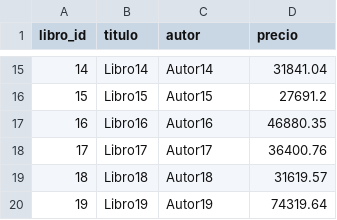
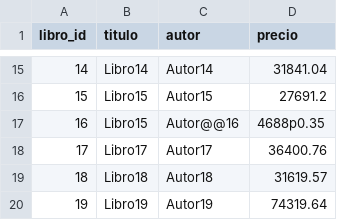
Before and after one commit to josuerestrepo/ANALISISMIBIBLIOTECA, a CSV file: data/libros.csv, drawn as a sheet; only a part is shown, gaps mark what is left out.

```diff
--- a/data/libros.csv
+++ b/data/libros.csv
@@ -16,3 +16,3 @@ libro_id,titulo,autor,precio
 15,Libro15,Autor15,27691.2
-16,Libro16,Autor16,46880.35
+16,Libro15,Autor@@16,4688p0.35
 17,Libro17,Autor17,36400.76
```
Also changed, not shown: 5 other files.
